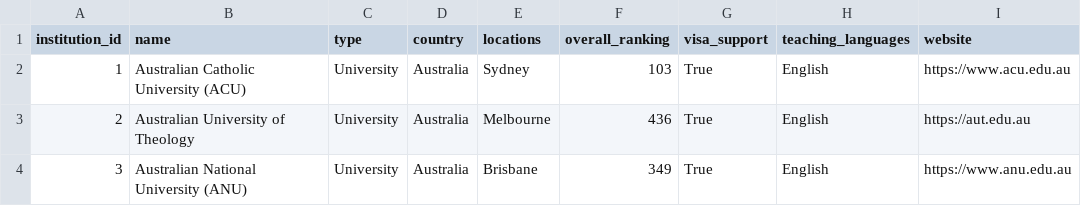
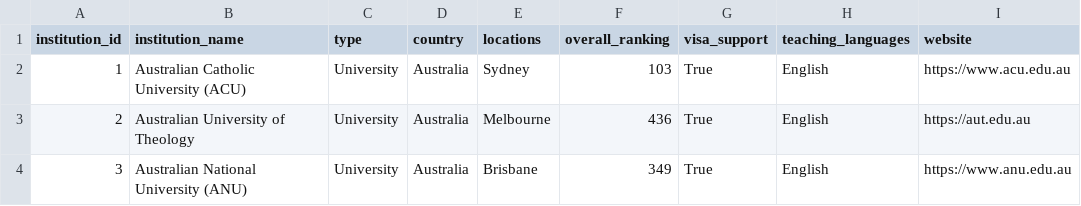
Before and after one commit to 2004JL/HDG_group, a CSV file: data_clean/institutions.csv, drawn as a sheet; only a part is shown.

```diff
--- a/data_clean/institutions.csv
+++ b/data_clean/institutions.csv
@@ -1,2 +1,2 @@
-institution_id,name,type,country,locations,overall_ranking,visa_support,teaching_languages,website
+institution_id,institution_name,type,country,locations,overall_ranking,visa_support,teaching_languages,website
 1,Australian Catholic University (ACU),University,Australia,Sydney,103,True,English,https://www.acu.edu.au
```
Also changed, not shown: data_clean/mentors.csv, data_clean/programs.csv, 17 other files.
